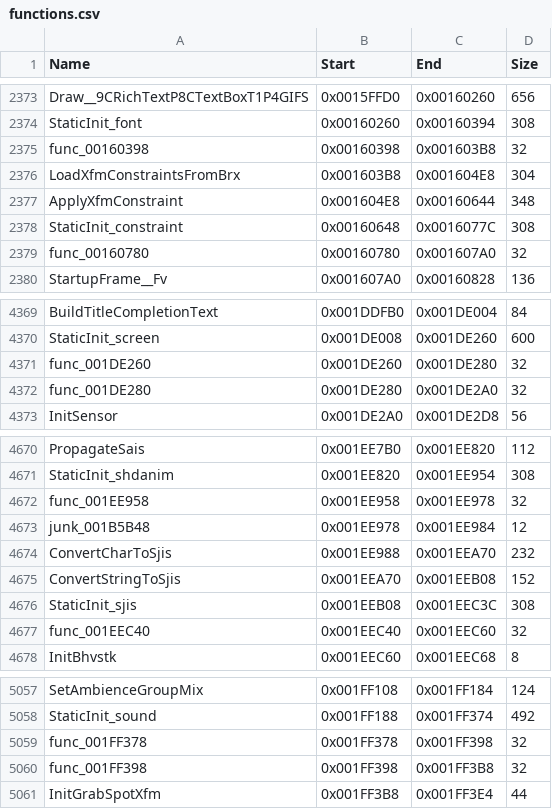
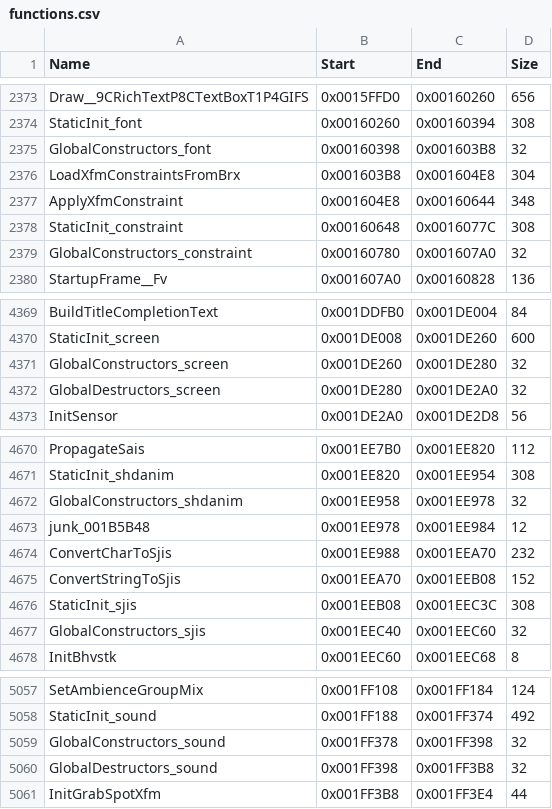
Before and after one commit to brc7/sly2-decomp, a CSV file: config/functions.csv, drawn as a sheet; only a part is shown, gaps mark what is left out; the diff covers the shown part only.

```diff
--- a/config/functions.csv
+++ b/config/functions.csv
@@ -2374,3 +2374,3 @@ Draw__9CRichTextP8CTextBoxT1P4GIFS,0x0015FFD0,0x00160260,656
 StaticInit_font,0x00160260,0x00160394,308
-func_00160398,0x00160398,0x001603B8,32
+GlobalConstructors_font,0x00160398,0x001603B8,32
 LoadXfmConstraintsFromBrx,0x001603B8,0x001604E8,304
@@ -2378,3 +2378,3 @@ ApplyXfmConstraint,0x001604E8,0x00160644,348
 StaticInit_constraint,0x00160648,0x0016077C,308
-func_00160780,0x00160780,0x001607A0,32
+GlobalConstructors_constraint,0x00160780,0x001607A0,32
 StartupFrame__Fv,0x001607A0,0x00160828,136
@@ -4370,4 +4370,4 @@ BuildTitleCompletionText,0x001DDFB0,0x001DE004,84
 StaticInit_screen,0x001DE008,0x001DE260,600
-func_001DE260,0x001DE260,0x001DE280,32
-func_001DE280,0x001DE280,0x001DE2A0,32
+GlobalConstructors_screen,0x001DE260,0x001DE280,32
+GlobalDestructors_screen,0x001DE280,0x001DE2A0,32
 InitSensor,0x001DE2A0,0x001DE2D8,56
@@ -4671,3 +4671,3 @@ PropagateSais,0x001EE7B0,0x001EE820,112
 StaticInit_shdanim,0x001EE820,0x001EE954,308
-func_001EE958,0x001EE958,0x001EE978,32
+GlobalConstructors_shdanim,0x001EE958,0x001EE978,32
 junk_001B5B48,0x001EE978,0x001EE984,12
@@ -4676,3 +4676,3 @@ ConvertStringToSjis,0x001EEA70,0x001EEB08,152
 StaticInit_sjis,0x001EEB08,0x001EEC3C,308
-func_001EEC40,0x001EEC40,0x001EEC60,32
+GlobalConstructors_sjis,0x001EEC40,0x001EEC60,32
 InitBhvstk,0x001EEC60,0x001EEC68,8
@@ -5058,4 +5058,4 @@ SetAmbienceGroupMix,0x001FF108,0x001FF184,124
 StaticInit_sound,0x001FF188,0x001FF374,492
-func_001FF378,0x001FF378,0x001FF398,32
-func_001FF398,0x001FF398,0x001FF3B8,32
+GlobalConstructors_sound,0x001FF378,0x001FF398,32
+GlobalDestructors_sound,0x001FF398,0x001FF3B8,32
 InitGrabSpotXfm,0x001FF3B8,0x001FF3E4,44
```
Also changed, not shown: 49 edited cells elsewhere in this file, config/matched.csv, tools/layout/units.csv, 54 other files.
